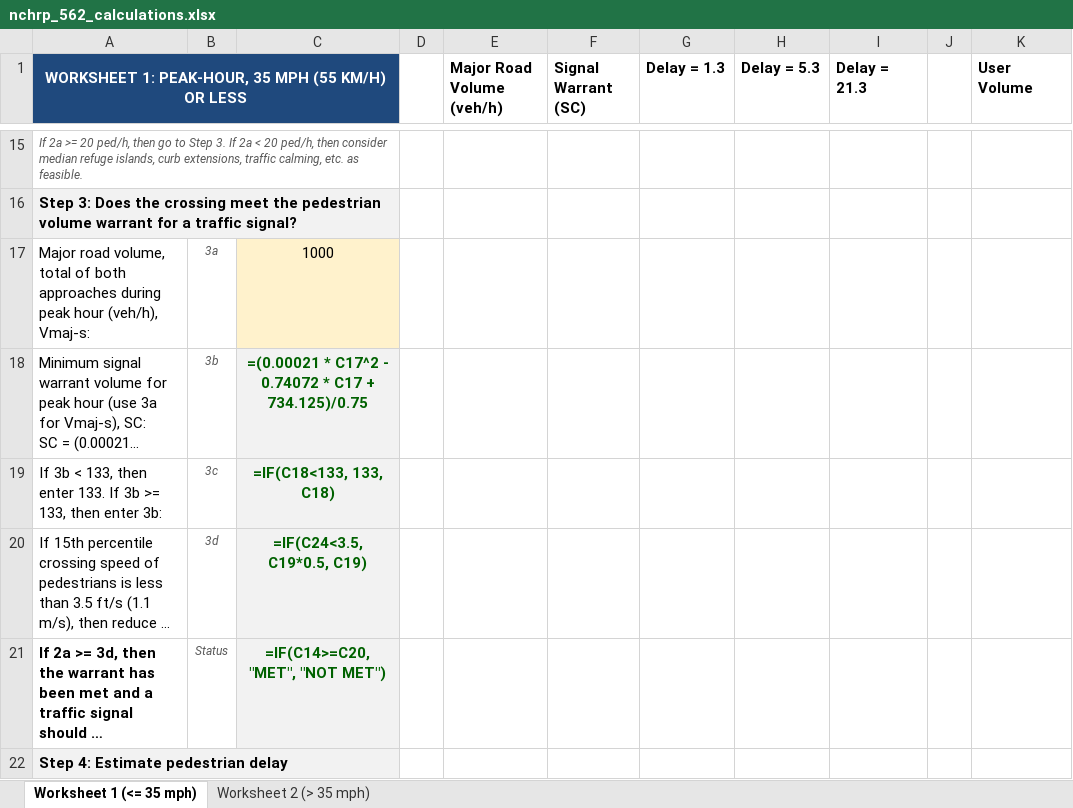
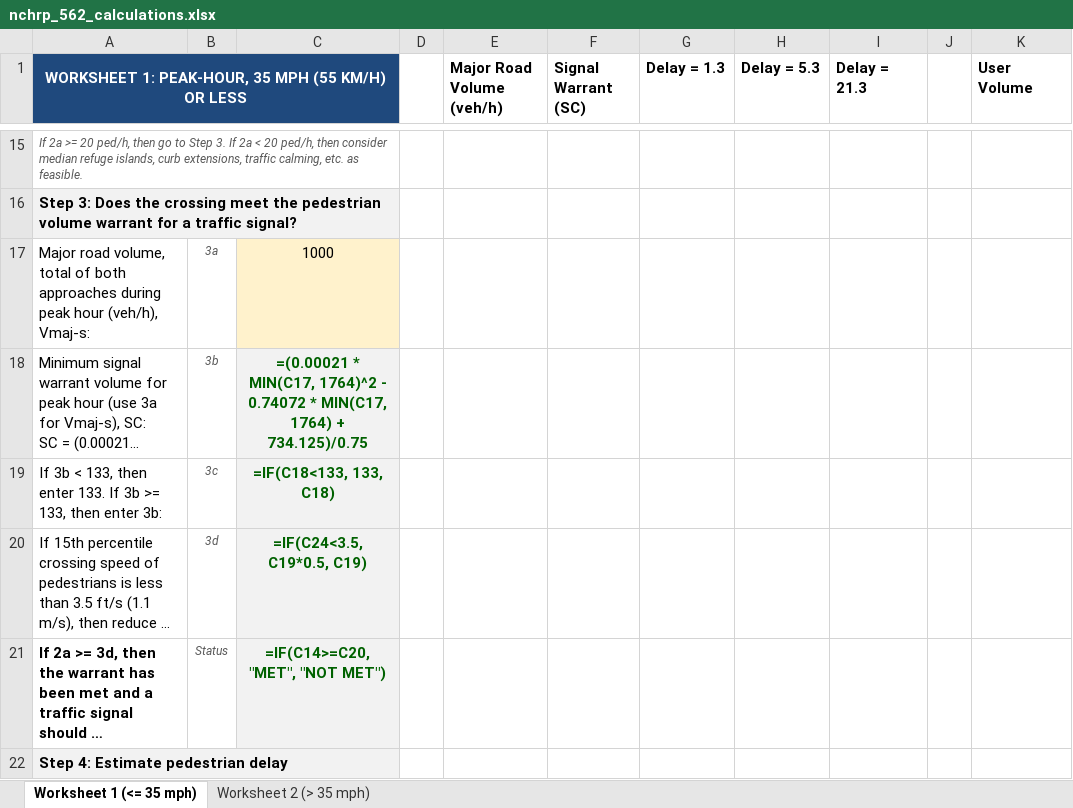
Before and after one commit to pratbhatia/nchrp-562-calculator, an Excel workbook: nchrp_562_calculations.xlsx, sheet Worksheet 1 (<= 35 mph), drawn as a sheet; only a part is shown, gaps mark what is left out; long unchanged cells end in …; values as stored, in another font and other column widths than the file's, no borders; formulas without a stored value are shown as written; charts and pictures and conditional formats not drawn; the diff names each change by its address in the sheet, - before the commit and + after, or states it on an @@ line.

Commit message:
Cap signal warrant curve calculations at parabola vertices to prevent upward curling and ensure correct warrant evaluation at high volumes

```diff
--- a/nchrp_562_calculations.xlsx (sheet Worksheet 1 (<= 35 mph))
+++ b/nchrp_562_calculations.xlsx (sheet Worksheet 1 (<= 35 mph))
-C18: =(0.00021 * C17^2 - 0.74072 * C17 + 734.125)/0.75
+C18: =(0.00021 * MIN(C17, 1764)^2 - 0.74072 * MIN(C17, 1764) + 734.125)/0.75
```
Also changed, not shown: sheet Worksheet 2 (> 35 mph), 2 other files.
